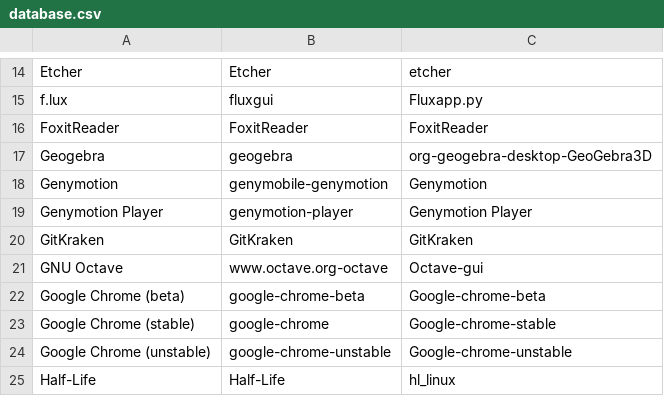
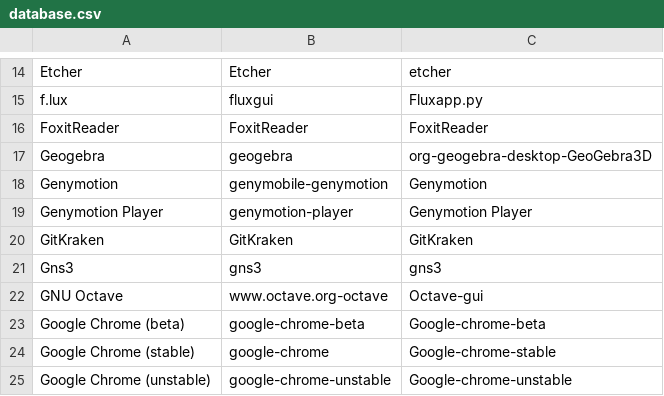
Before and after one commit to bilelmoussaoui/StartupWMClassFixer, a CSV file: database.csv, drawn as a sheet; only a part is shown, gaps mark what is left out; the shorter side is filled out with more unchanged rows; the diff names each change by its address in the sheet, - before the commit and + after, or states it on an @@ line.

Commit message:
Support GNS3 (#14)
* Update database.csv

* Keep the db ordered

```diff
--- a/database.csv
+++ b/database.csv
+row 21: Gns3 | gns3 | gns3
```
